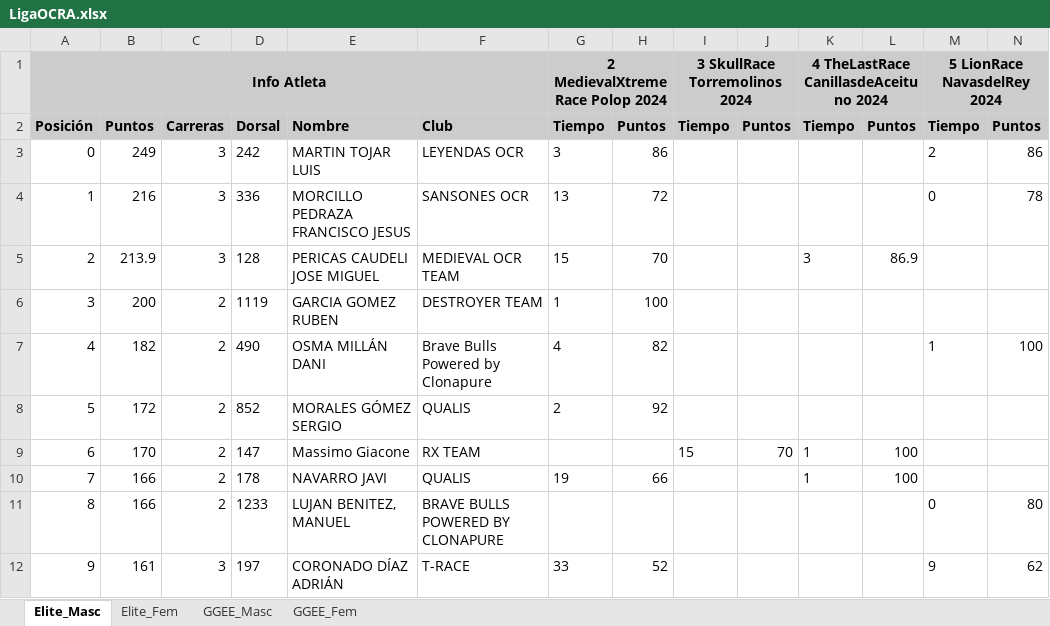
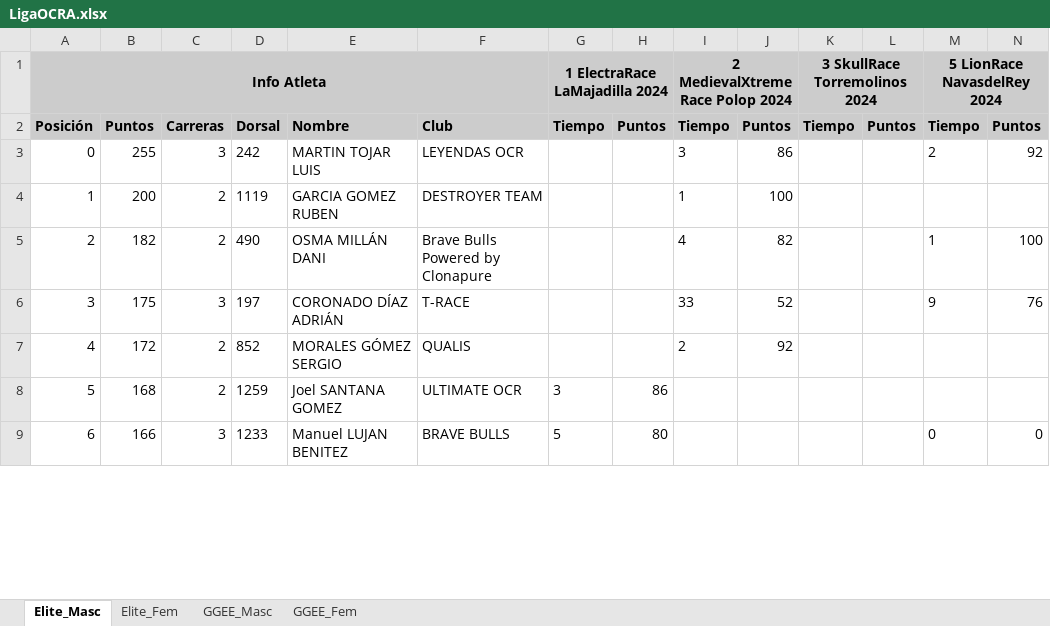
Before and after one commit to eduardo-jimenez/OCRA_Tools, an Excel workbook: RaceWebScraper/data/LigaOCRA.xlsx, sheet Elite_Masc, drawn as a sheet; only a part is shown; values as stored, in another font and other column widths than the file's, no borders; removed rows and columns are numbered as before the commit, all else as after; rows hold the shown columns only; the diff covers the shown part only; the diff names each change by its address in the sheet, - before the commit and + after, or states it on an @@ line.

Commit message:
Added support for scraping electra race results website Updated league results

```diff
--- a/RaceWebScraper/data/LigaOCRA.xlsx (sheet Elite_Masc)
+++ b/RaceWebScraper/data/LigaOCRA.xlsx (sheet Elite_Masc)
-G1: 2 MedievalXtremeRace Polop 2024
+G1: 1 ElectraRace LaMajadilla 2024
-I1: 3 SkullRace Torremolinos 2024
+I1: 2 MedievalXtremeRace Polop 2024
-K1: 4 TheLastRace CanillasdeAceituno 2024
+K1: 3 SkullRace Torremolinos 2024
-B3: 249
+B3: 255
-G3 (1 ElectraRace LaMajadilla 2024): 3
+G3 (1 ElectraRace LaMajadilla 2024): (empty)
-H3: 86
+H3: (empty)
-I3 (2 MedievalXtremeRace Polop 2024): (empty)
+I3 (2 MedievalXtremeRace Polop 2024): 3
-J3: (empty)
+J3: 86
-N3: 86
+N3: 92
-row 4: 1 | 216 | 3 | 336 | MORCILLO PEDRAZA FRANCISCO JESUS | SANSONES OCR | 13 | 72 |  |  |  |  | 0 | 78
-row 5: 2 | 213.9 | 3 | 128 | PERICAS CAUDELI JOSE MIGUEL | MEDIEVAL OCR TEAM | 15 | 70 |  |  | 3 | 86.9
@@ column A (Info Atleta) renumbered from row 4 down @@
-G4 (1 ElectraRace LaMajadilla 2024): 1
+G4 (1 ElectraRace LaMajadilla 2024): (empty)
-H4: 100
+H4: (empty)
-I4 (2 MedievalXtremeRace Polop 2024): (empty)
+I4 (2 MedievalXtremeRace Polop 2024): 1
-J4: (empty)
+J4: 100
-G5 (1 ElectraRace LaMajadilla 2024): 4
+G5 (1 ElectraRace LaMajadilla 2024): (empty)
-H5: 82
+H5: (empty)
-I5 (2 MedievalXtremeRace Polop 2024): (empty)
+I5 (2 MedievalXtremeRace Polop 2024): 4
-J5: (empty)
+J5: 82
+row 6: 3 | 175 | 3 | 197 | CORONADO DÍAZ ADRIÁN | T-RACE |  |  | 33 | 52 |  |  | 9 | 76
-G7 (1 ElectraRace LaMajadilla 2024): 2
+G7 (1 ElectraRace LaMajadilla 2024): (empty)
-H7: 92
+H7: (empty)
-I7 (2 MedievalXtremeRace Polop 2024): (empty)
+I7 (2 MedievalXtremeRace Polop 2024): 2
-J7: (empty)
+J7: 92
-row 9: 6 | 170 | 2 | 147 | Massimo Giacone | RX TEAM |  |  | 15 | 70 | 1 | 100
-row 10: 7 | 166 | 2 | 178 | NAVARRO JAVI | QUALIS | 19 | 66 |  |  | 1 | 100
+row 8: 5 | 168 | 2 | 1259 | Joel SANTANA GOMEZ | ULTIMATE OCR | 3 | 86
-C9: 2
+C9: 3
-E9: LUJAN BENITEZ, MANUEL
+E9: Manuel LUJAN BENITEZ
-F9: BRAVE BULLS POWERED BY CLONAPURE
+F9: BRAVE BULLS
-G9 (1 ElectraRace LaMajadilla 2024): (empty)
+G9 (1 ElectraRace LaMajadilla 2024): 5
-H9: (empty)
+H9: 80
-N9: 80
+N9: 0
-row 12: 9 | 161 | 3 | 197 | CORONADO DÍAZ ADRIÁN | T-RACE | 33 | 52 |  |  |  |  | 9 | 62
```
Also changed, not shown: 43 added rows, 34 removed rows and 178 edited cells elsewhere in this sheet, sheet GGEE_Masc, sheet Elite_Fem, sheet GGEE_Fem, RaceWebScraper/data/LigaOCRA/2 - MedievalXtremeRace-Polop-2024.xlsx, RaceWebScraper/data/LigaOCRA/5 - LionRace-NavasdelRey-2024.xlsx, 5 other files.
